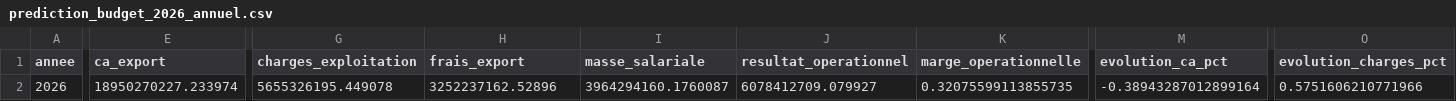
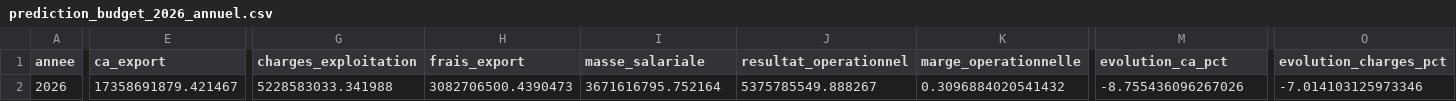
Before and after one commit to DiarySoa26/sxmxdxSimp, a CSV file: pipeline/prediction/output/prediction_budget_2026_annuel.csv, drawn as a sheet; only a part is shown, gaps mark what is left out; the diff covers the shown part only; the diff names each change by its address in the sheet, - before the commit and + after, or states it on an @@ line.

```diff
--- a/pipeline/prediction/output/prediction_budget_2026_annuel.csv
+++ b/pipeline/prediction/output/prediction_budget_2026_annuel.csv
-E2 (ca_export): 18950270227.233974
+E2 (ca_export): 17358691879.421467
-G2 (charges_exploitation): 5655326195.449078
+G2 (charges_exploitation): 5228583033.341988
-H2 (frais_export): 3252237162.52896
+H2 (frais_export): 3082706500.4390473
-I2 (masse_salariale): 3964294160.1760087
+I2 (masse_salariale): 3671616795.752164
-J2 (resultat_operationnel): 6078412709.079927
+J2 (resultat_operationnel): 5375785549.888267
-K2 (marge_operationnelle): 0.32075599113855735
+K2 (marge_operationnelle): 0.3096884020541432
-M2 (evolution_ca_pct): -0.38943287012899164
+M2 (evolution_ca_pct): -8.755436096267026
-O2 (evolution_charges_pct): 0.5751606210771966
+O2 (evolution_charges_pct): -7.014103125973346
```
Also changed, not shown: 2 edited cells elsewhere in this file, pipeline/prediction/output/dataset_ml.csv, pipeline/prediction/output/derives_categories_2026.csv, 21 other files.
